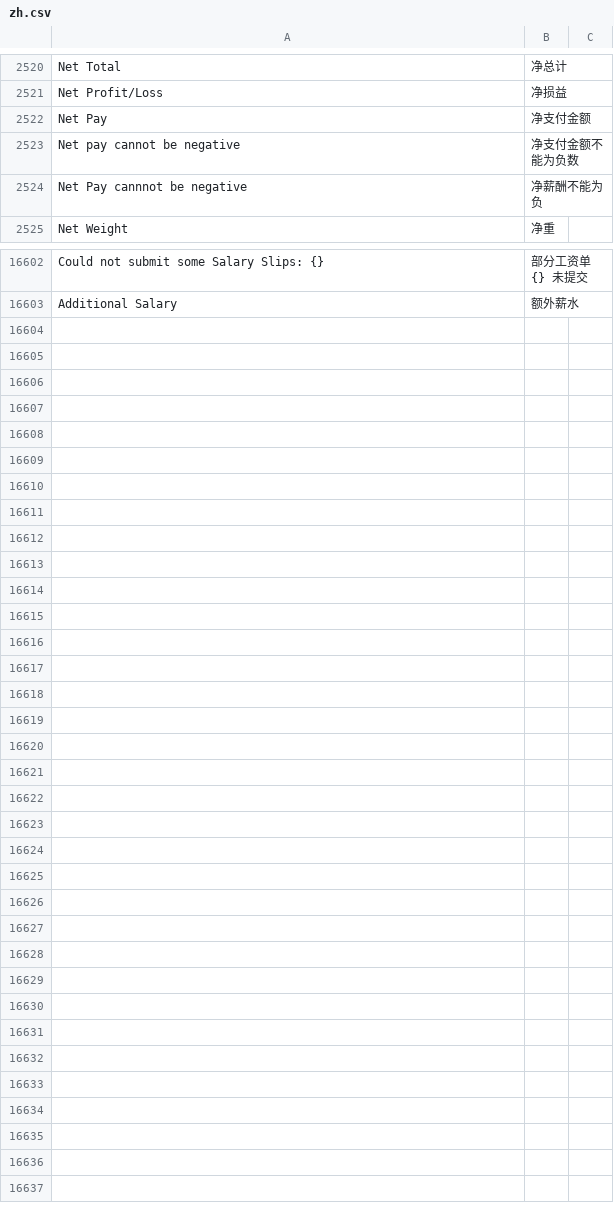
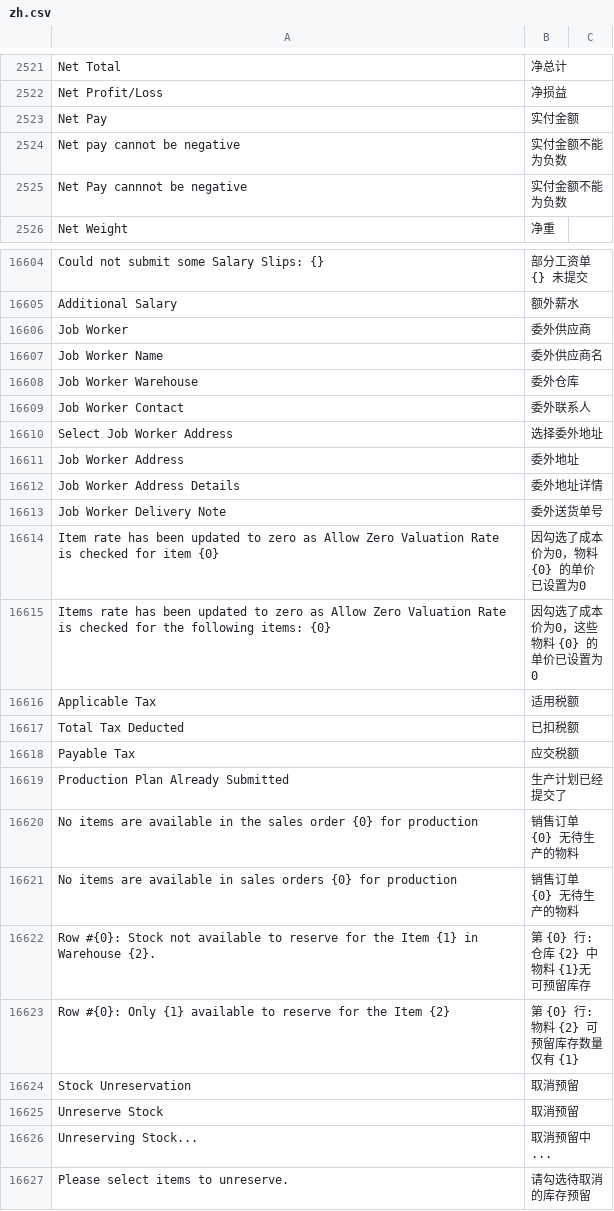
Before and after one commit to jinseyd/erpnext_chinese, a CSV file: erpnext_chinese/translations/zh.csv, drawn as a sheet; only a part is shown, gaps mark what is left out; the diff covers the shown part only.

```diff
--- a/erpnext_chinese/translations/zh.csv
+++ b/erpnext_chinese/translations/zh.csv
@@ -2527,5 +2528,5 @@ Net Total,净总计
 Net Profit/Loss,净损益
-Net Pay,净支付金额
-Net pay cannot be negative,净支付金额不能为负数
-Net Pay cannnot be negative,净薪酬不能为负
+Net Pay,实付金额
+Net pay cannot be negative,实付金额不能为负数
+Net Pay cannnot be negative,实付金额不能为负数
 Net Weight,净重
@@ -17326 +17328,23 @@ Could not submit some Salary Slips: {},部分工资单 {} 未提交
 Additional Salary ,额外薪水
+Job Worker,委外供应商
+Job Worker Name,委外供应商名
+Job Worker Warehouse,委外仓库
+Job Worker Contact,委外联系人
+Select Job Worker Address,选择委外地址
+Job Worker Address,委外地址
+Job Worker Address Details,委外地址详情
+Job Worker Delivery Note,委外送货单号
+Item rate has been updated to zero as Allow Zero Valuation Rate is checked for item {0},因勾选了成本价为0，物料 {0} 的单价已设置为0
+Items rate has been updated to zero as Allow Zero Valuation Rate is checked for the following items: {0},因勾选了成本价为0，这些物料 {0} 的单价已设置为0
+Applicable Tax,适用税额
+Total Tax Deducted,已扣税额
+Payable Tax,应交税额
+Production Plan Already Submitted,生产计划已经提交了
+No items are available in the sales order {0} for production,销售订单 {0} 无待生产的物料
+No items are available in sales orders {0} for production,销售订单 {0} 无待生产的物料
+Row #{0}: Stock not available to reserve for the Item {1} in Warehouse {2}.,第 {0} 行:仓库 {2} 中物料 {1}无可预留库存
+Row #{0}: Only {1} available to reserve for the Item {2},第 {0} 行:物料 {2} 可预留库存数量仅有 {1}
+Stock Unreservation,取消预留
+Unreserve Stock,取消预留
+Unreserving Stock...,取消预留中...
+Please select items to unreserve.,请勾选待取消的库存预留
```
Also changed, not shown: 2 added rows and 6 edited cells elsewhere in this file, 1 other file.
